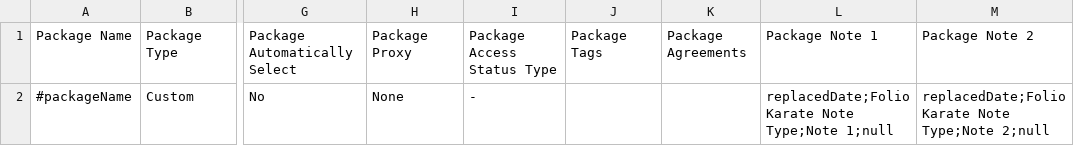
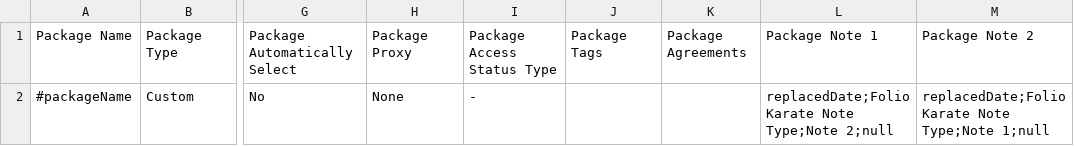
Before and after one commit to folio-org/folio-integration-tests, a CSV file: mod-kb-ebsco-java/src/main/resources/spitfire/mod-kb-ebsco-java/features/samples/export/csv/singlePackage.csv, drawn as a sheet; only a part is shown, gaps mark what is left out; the diff names each change by its address in the sheet, - before the commit and + after, or states it on an @@ line.

```diff
--- a/mod-kb-ebsco-java/src/main/resources/spitfire/mod-kb-ebsco-java/features/samples/export/csv/singlePackage.csv
+++ b/mod-kb-ebsco-java/src/main/resources/spitfire/mod-kb-ebsco-java/features/samples/export/csv/singlePackage.csv
-L2: …Note Type;Note 1;null
+L2: …Note Type;Note 2;null
-M2: …Note Type;Note 2;null
+M2: …Note Type;Note 1;null
```
Also changed, not shown: mod-kb-ebsco-java/src/main/resources/spitfire/mod-kb-ebsco-java/features/samples/export/csv/packageWithSelectedTitles.csv, mod-kb-ebsco-java/src/main/resources/spitfire/mod-kb-ebsco-java/features/samples/export/csv/packageWithTitles.csv, 1 other file.
